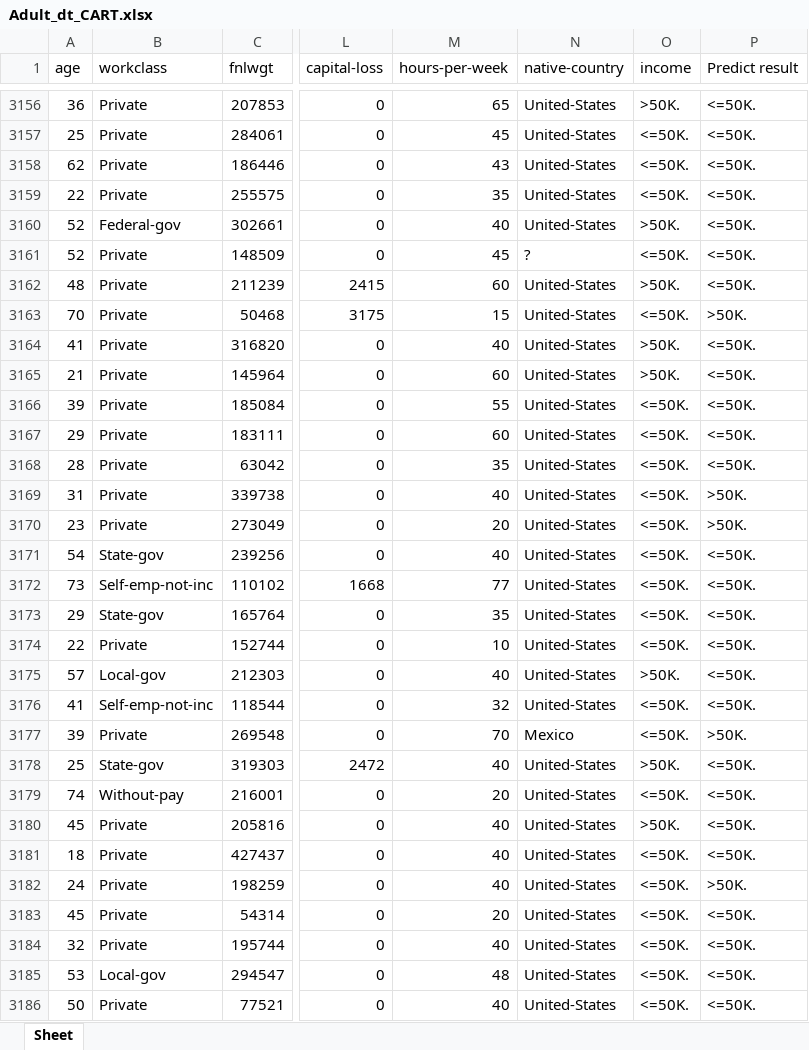
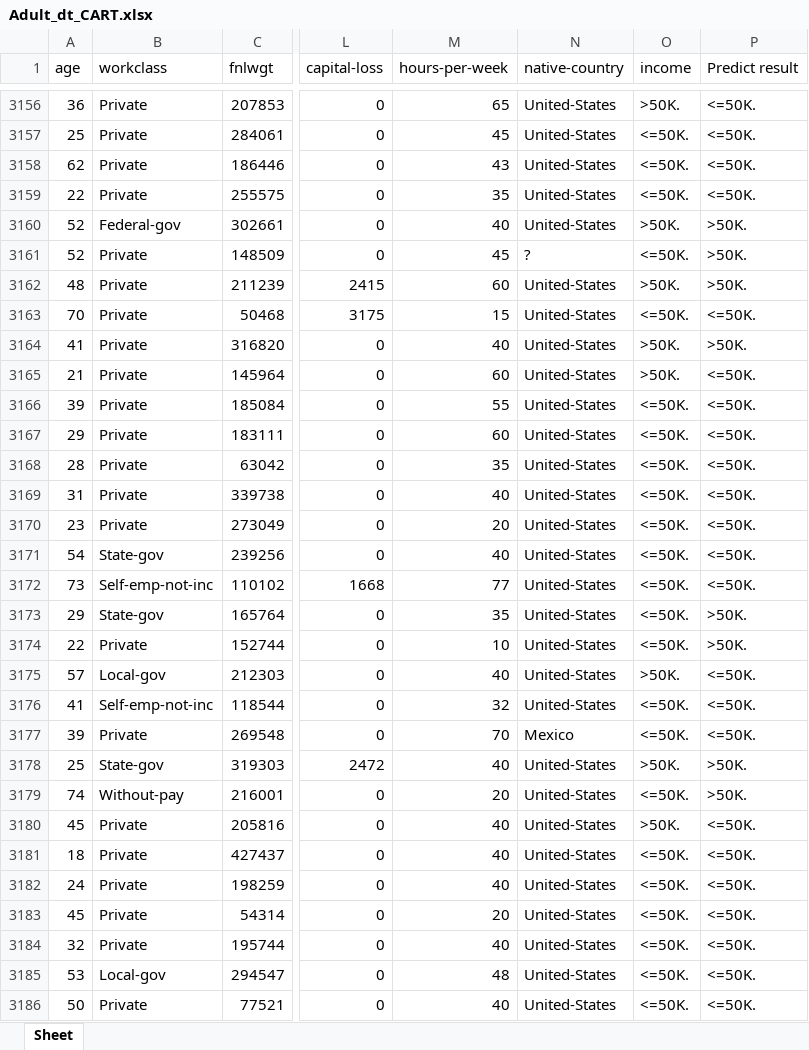
Before and after one commit to Imcyj123/hw1-M11223041, an Excel workbook: Adult_dt_CART.xlsx, sheet Sheet, drawn as a sheet; only a part is shown, gaps mark what is left out; values as stored, in another font and other column widths than the file's, no borders; the diff covers the shown part only; the diff names each change by its address in the sheet, - before the commit and + after, or states it on an @@ line.

```diff
--- a/Adult_dt_CART.xlsx (sheet Sheet)
+++ b/Adult_dt_CART.xlsx (sheet Sheet)
-P3160:P3162 (Predict result): <=50K.
+P3160:P3162 (Predict result): >50K.
-P3163 (Predict result): >50K.
+P3163 (Predict result): <=50K.
-P3164 (Predict result): <=50K.
+P3164 (Predict result): >50K.
-P3169:P3170 (Predict result): >50K.
+P3169:P3170 (Predict result): <=50K.
-P3173:P3174 (Predict result): <=50K.
+P3173:P3174 (Predict result): >50K.
-P3177 (Predict result): >50K.
+P3177 (Predict result): <=50K.
-P3178:P3179 (Predict result): <=50K.
+P3178:P3179 (Predict result): >50K.
-P3182 (Predict result): >50K.
+P3182 (Predict result): <=50K.
```
Also changed, not shown: 1771 edited cells elsewhere in this sheet, 8 other files.
